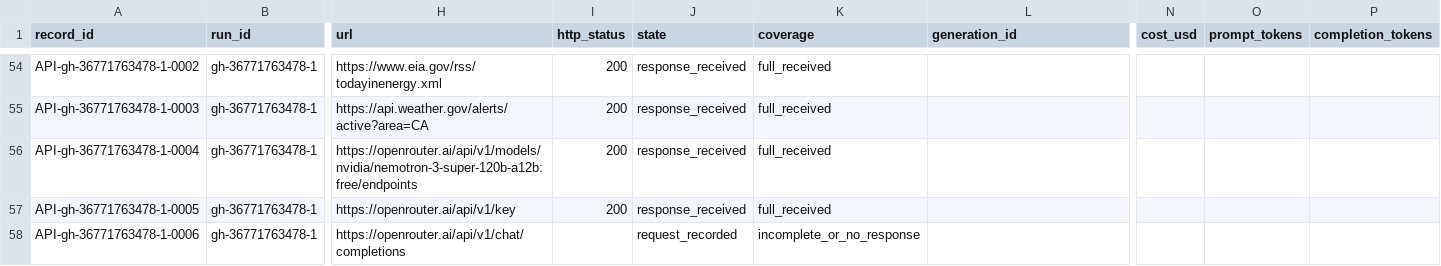
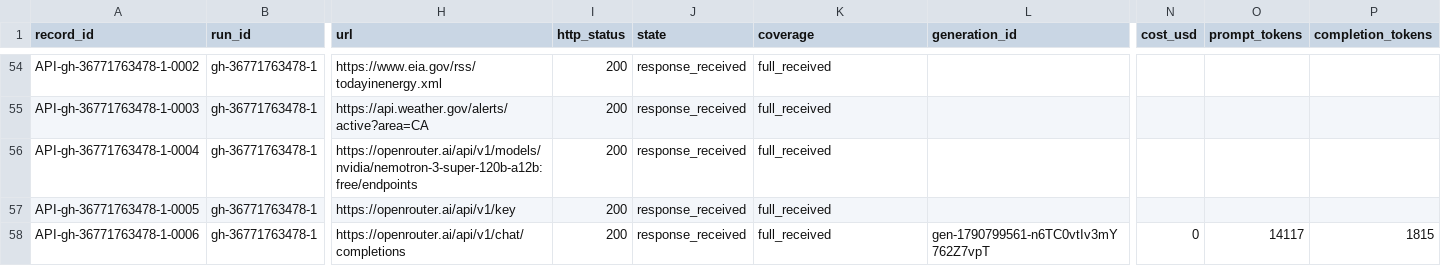
Before and after one commit to Jaradyne/Dis-Unity, a CSV file: digestion/threshold/api/interactions.csv, drawn as a sheet; only a part is shown, gaps mark what is left out; the diff names each change by its address in the sheet, - before the commit and + after, or states it on an @@ line.

```diff
--- a/digestion/threshold/api/interactions.csv
+++ b/digestion/threshold/api/interactions.csv
-I58 (http_status): (empty)
+I58 (http_status): 200
-J58 (state): request_recorded
+J58 (state): response_received
-K58 (coverage): incomplete_or_no_response
+K58 (coverage): full_received
-L58 (generation_id): (empty)
+L58 (generation_id): gen-1790799561-n6TC0vtIv3mY762Z7vpT
-N58 (cost_usd): (empty)
+N58 (cost_usd): 0
-O58 (prompt_tokens): (empty)
+O58 (prompt_tokens): 14117
-P58 (completion_tokens): (empty)
+P58 (completion_tokens): 1815
```
Also changed, not shown: 2 other files.
